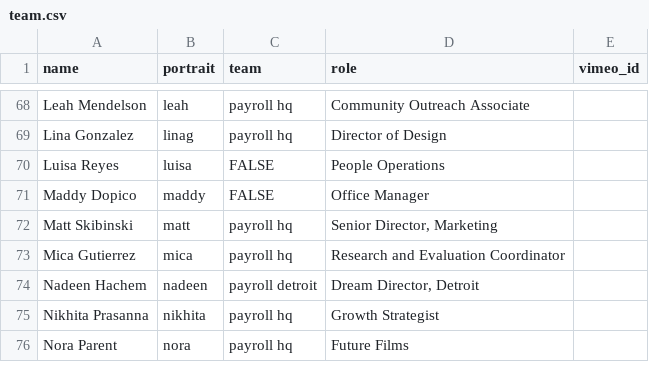
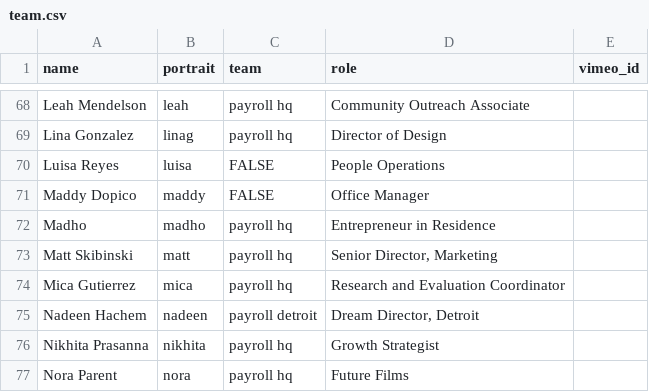
Before and after one commit to futureproject/futureproject.github.com, a CSV file: _data/team.csv, drawn as a sheet; only a part is shown, gaps mark what is left out; the diff names each change by its address in the sheet, - before the commit and + after, or states it on an @@ line.

Commit message:
added madho to the team page

```diff
--- a/_data/team.csv
+++ b/_data/team.csv
+row 72: Madho | madho | payroll hq | Entrepreneur in Residence
```
Also changed, not shown: 2 other files.
